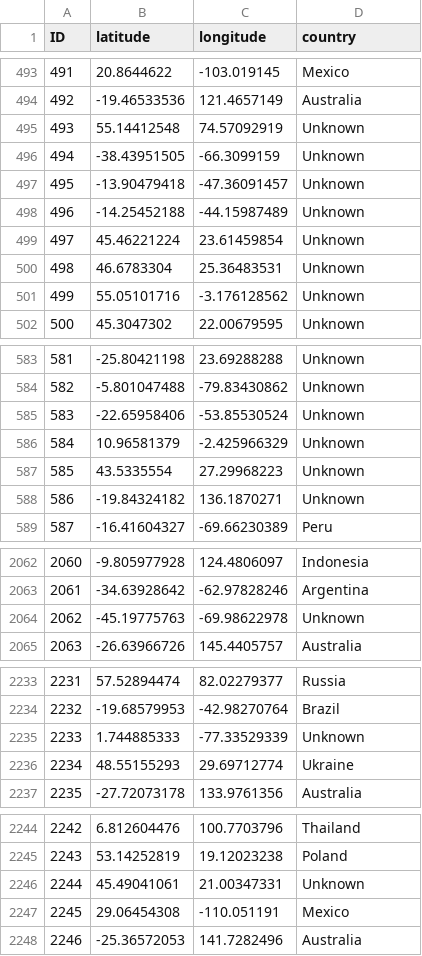
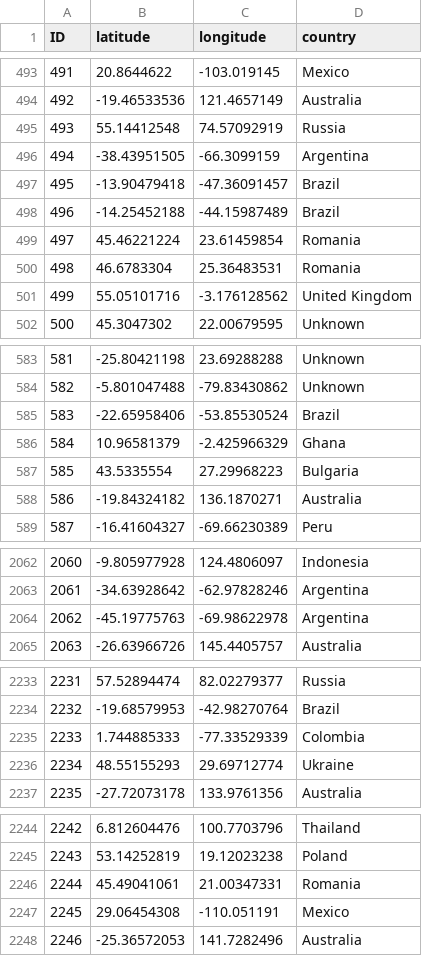
Before and after one commit to ordinary813/ordinaryLib, a CSV file: ProjectCS/ImgClassificationTest/coordinates_with_country.csv, drawn as a sheet; only a part is shown, gaps mark what is left out.

Commit message:
Fixed few unknown countries

```diff
--- a/ProjectCS/ImgClassificationTest/coordinates_with_country.csv
+++ b/ProjectCS/ImgClassificationTest/coordinates_with_country.csv
@@ -494,9 +494,9 @@ ID,latitude,longitude,country
 492,-19.46533536,121.4657149,Australia
-493,55.14412548,74.57092919,Unknown
-494,-38.43951505,-66.3099159,Unknown
-495,-13.90479418,-47.36091457,Unknown
-496,-14.25452188,-44.15987489,Unknown
-497,45.46221224,23.61459854,Unknown
-498,46.6783304,25.36483531,Unknown
-499,55.05101716,-3.176128562,Unknown
+493,55.14412548,74.57092919,Russia
+494,-38.43951505,-66.3099159,Argentina
+495,-13.90479418,-47.36091457,Brazil
+496,-14.25452188,-44.15987489,Brazil
+497,45.46221224,23.61459854,Romania
+498,46.6783304,25.36483531,Romania
+499,55.05101716,-3.176128562,United Kingdom
 500,45.3047302,22.00679595,Unknown
@@ -584,6 +584,6 @@ ID,latitude,longitude,country
 582,-5.801047488,-79.83430862,Unknown
-583,-22.65958406,-53.85530524,Unknown
-584,10.96581379,-2.425966329,Unknown
-585,43.5335554,27.29968223,Unknown
-586,-19.84324182,136.1870271,Unknown
+583,-22.65958406,-53.85530524,Brazil
+584,10.96581379,-2.425966329,Ghana
+585,43.5335554,27.29968223,Bulgaria
+586,-19.84324182,136.1870271,Australia
 587,-16.41604327,-69.66230389,Peru
@@ -2063,3 +2063,3 @@ ID,latitude,longitude,country
 2061,-34.63928642,-62.97828246,Argentina
-2062,-45.19775763,-69.98622978,Unknown
+2062,-45.19775763,-69.98622978,Argentina
 2063,-26.63966726,145.4405757,Australia
@@ -2234,3 +2234,3 @@ ID,latitude,longitude,country
 2232,-19.68579953,-42.98270764,Brazil
-2233,1.744885333,-77.33529339,Unknown
+2233,1.744885333,-77.33529339,Colombia
 2234,48.55155293,29.69712774,Ukraine
@@ -2245,3 +2245,3 @@ ID,latitude,longitude,country
 2243,53.14252819,19.12023238,Poland
-2244,45.49041061,21.00347331,Unknown
+2244,45.49041061,21.00347331,Romania
 2245,29.06454308,-110.051191,Mexico
```
